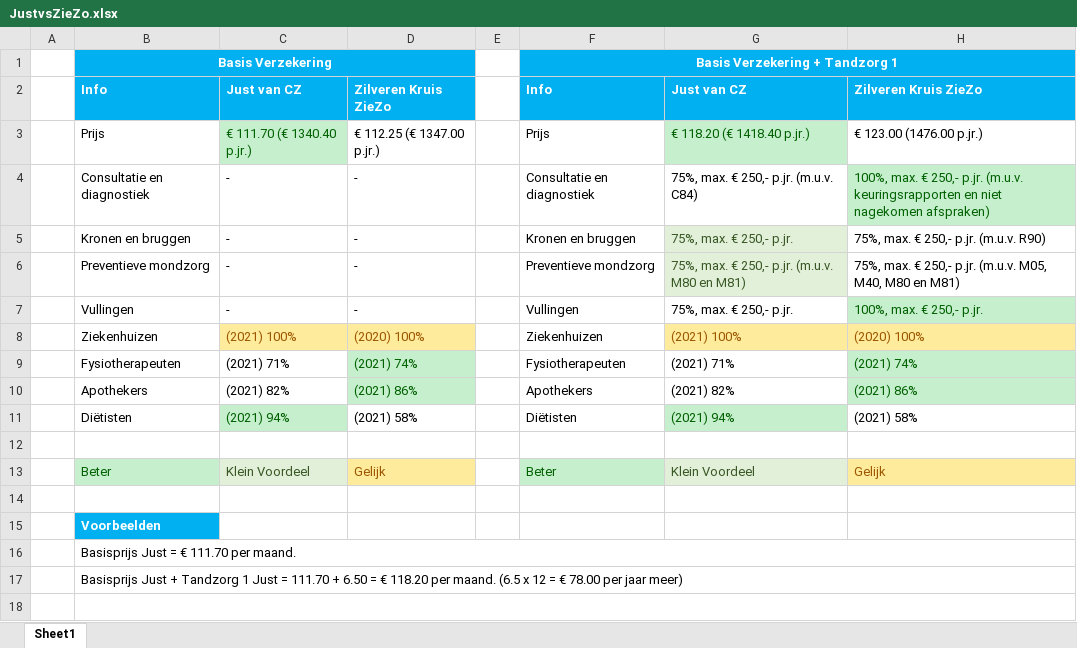
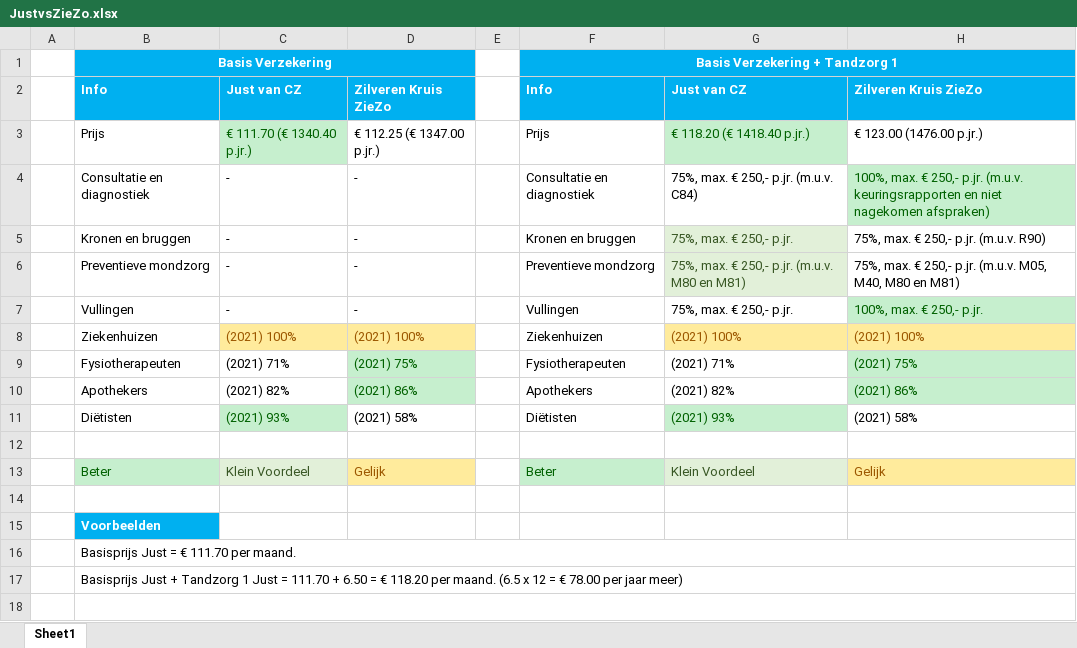
Before and after one commit to likejeppy/likejeppy.github.io, an Excel workbook: webdownload/files/JustvsZieZo.xlsx, sheet Sheet1, drawn as a sheet; only a part is shown; values as stored, in another font and other column widths than the file's, no borders; the diff names each change by its address in the sheet, - before the commit and + after, or states it on an @@ line.

Commit message:
Update JustvsZieZo.xlsx

```diff
--- a/webdownload/files/JustvsZieZo.xlsx (sheet Sheet1)
+++ b/webdownload/files/JustvsZieZo.xlsx (sheet Sheet1)
-D8: (2020) 100%
+D8: (2021) 100%
-H8: (2020) 100%
+H8: (2021) 100%
-D9: (2021) 74%
+D9: (2021) 75%
-H9: (2021) 74%
+H9: (2021) 75%
-C11: (2021) 94%
+C11: (2021) 93%
-G11: (2021) 94%
+G11: (2021) 93%
```
